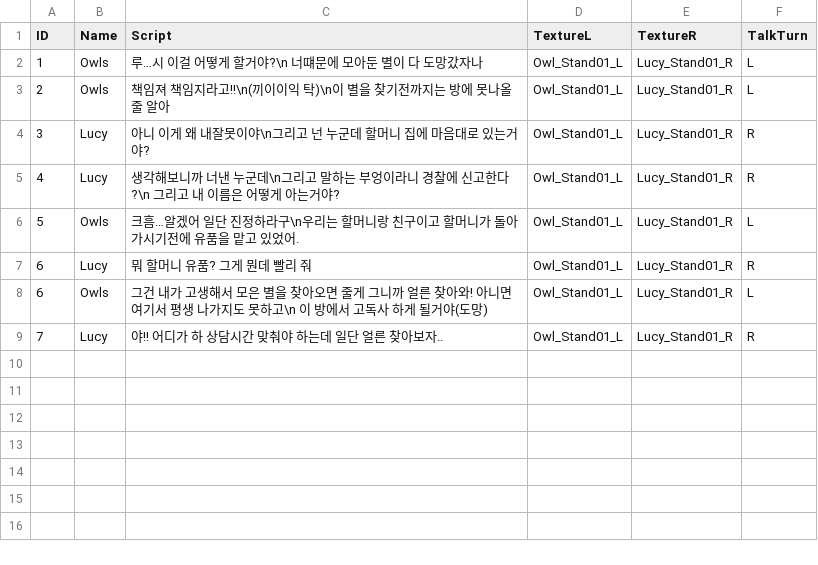
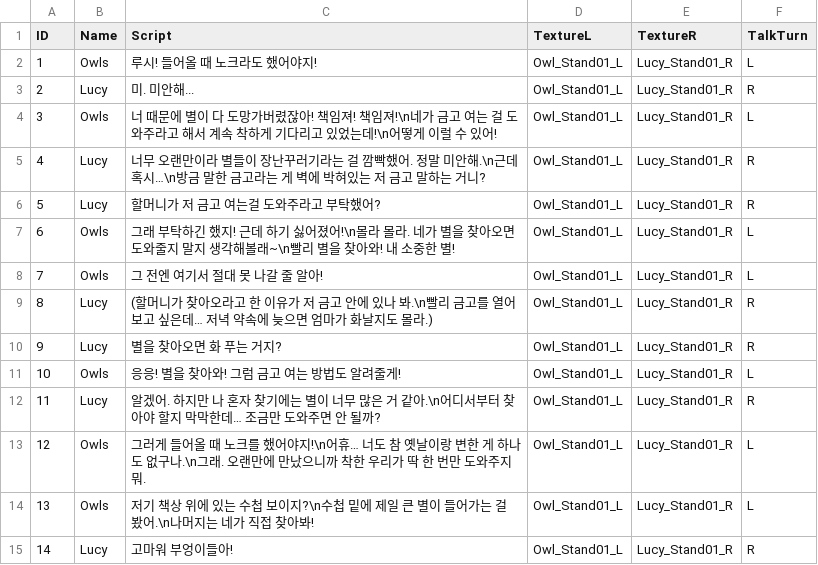
Before and after one commit to moonjyo/2021CK_Swell, a CSV file: Assets/Resources/Data/OwlAndLucyTalk_01.csv, drawn as a sheet.

```diff
--- a/Assets/Resources/Data/OwlAndLucyTalk_01.csv
+++ b/Assets/Resources/Data/OwlAndLucyTalk_01.csv
@@ -1,9 +1,15 @@
 ID,Name,Script,TextureL,TextureR,TalkTurn
-1,Owls,루…시 이걸 어떻게 할거야?\n 너떄문에 모아둔 별이 다 도망갔자나,Owl_Stand01_L,Lucy_Stand01_R,L
-2,Owls,책임져 책임지라고!!\n(끼이이익 탁)\n이 별을 찾기전까지는 방에 못나올줄 알아,Owl_Stand01_L,Lucy_Stand01_R,L
-3,Lucy,아니 이게 왜 내잘못이야\n그리고 넌 누군데 할머니 집에 마음대로 있는거야?  ,Owl_Stand01_L,Lucy_Stand01_R,R
-4,Lucy,생각해보니까 너낸 누군데\n그리고 말하는 부엉이라니 경찰에 신고한다?\n 그리고 내 이름은 어떻게 아는거야?,Owl_Stand01_L,Lucy_Stand01_R,R
-5,Owls,크흠…알겠어 일단 진정하라구\n우리는 할머니랑 친구이고 할머니가 돌아가시기전에 유품을 맡고 있었어. ,Owl_Stand01_L,Lucy_Stand01_R,L
-6,Lucy,뭐 할머니 유품? 그게 뭔데 빨리 줘 ,Owl_Stand01_L,Lucy_Stand01_R,R
-6,Owls,그건 내가 고생해서 모은 별을 찾아오면 줄게 그니까 얼른 찾아와! 아니면 여기서 평생 나가지도 못하고\n 이 방에서 고독사 하게 될거야(도망) ,Owl_Stand01_L,Lucy_Stand01_R,L
-7,Lucy,야!! 어디가 하 상담시간 맞춰야 하는데 일단 얼른 찾아보자.. ,Owl_Stand01_L,Lucy_Stand01_R,R
+1,Owls,루시! 들어올 때 노크라도 했어야지!,Owl_Stand01_L,Lucy_Stand01_R,L
+2,Lucy,미. 미안해...,Owl_Stand01_L,Lucy_Stand01_R,R
+3,Owls,너 때문에 별이 다 도망가버렸잖아! 책임져! 책임져!\n네가 금고 여는 걸 도와주라고 해서 계속 착하게 기다리고 있었는데!\n어떻게 이럴 수 있어!,Owl_Stand01_L,Lucy_Stand01_R,L
+4,Lucy,너무 오랜만이라 별들이 장난꾸러기라는 걸 깜빡했어. 정말 미안해.\n근데 혹시…\n방금 말한 금고라는 게 벽에 박혀있는 저 금고 말하는 거니?,Owl_Stand01_L,Lucy_Stand01_R,R
+5,Lucy,할머니가 저 금고 여는걸 도와주라고 부탁했어?,Owl_Stand01_L,Lucy_Stand01_R,R
+6,Owls,그래 부탁하긴 했지! 근데 하기 싫어졌어!\n몰라 몰라. 네가 별을 찾아오면 도와줄지 말지 생각해볼래~\n빨리 별을 찾아와! 내 소중한 별!,Owl_Stand01_L,Lucy_Stand01_R,L
+7,Owls,그 전엔 여기서 절대 못 나갈 줄 알아!,Owl_Stand01_L,Lucy_Stand01_R,L
+8,Lucy,(할머니가 찾아오라고 한 이유가 저 금고 안에 있나 봐.\n빨리 금고를 열어보고 싶은데… 저녁 약속에 늦으면 엄마가 화날지도 몰라.),Owl_Stand01_L,Lucy_Stand01_R,R
+9,Lucy,별을 찾아오면 화 푸는 거지?,Owl_Stand01_L,Lucy_Stand01_R,R
+10,Owls,응응! 별을 찾아와! 그럼 금고 여는 방법도 알려줄게!,Owl_Stand01_L,Lucy_Stand01_R,L
+11,Lucy,알겠어. 하지만 나 혼자 찾기에는 별이 너무 많은 거 같아.\n어디서부터 찾아야 할지 막막한데… 조금만 도와주면 안 될까?,Owl_Stand01_L,Lucy_Stand01_R,R
+12,Owls,그러게 들어올 때 노크를 했어야지!\n어휴… 너도 참 옛날이랑 변한 게 하나도 없구나.\n그래. 오랜만에 만났으니까 착한 우리가 딱 한 번만 도와주지 뭐.,Owl_Stand01_L,Lucy_Stand01_R,L
+13,Owls,저기 책상 위에 있는 수첩 보이지?\n수첩 밑에 제일 큰 별이 들어가는 걸 봤어.\n나머지는 네가 직접 찾아봐!,Owl_Stand01_L,Lucy_Stand01_R,L
+14,Lucy,고마워 부엉이들아!,Owl_Stand01_L,Lucy_Stand01_R,R
```
Also changed, not shown: Assets/Resources/Data/StartDialogue.csv, 48 other files.
